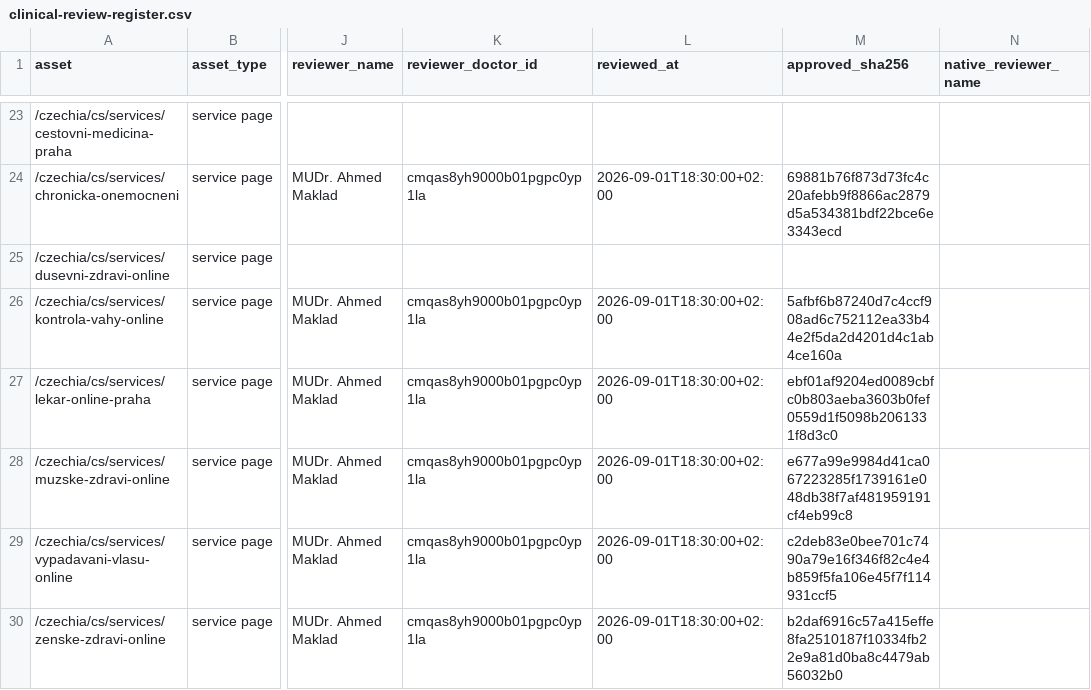
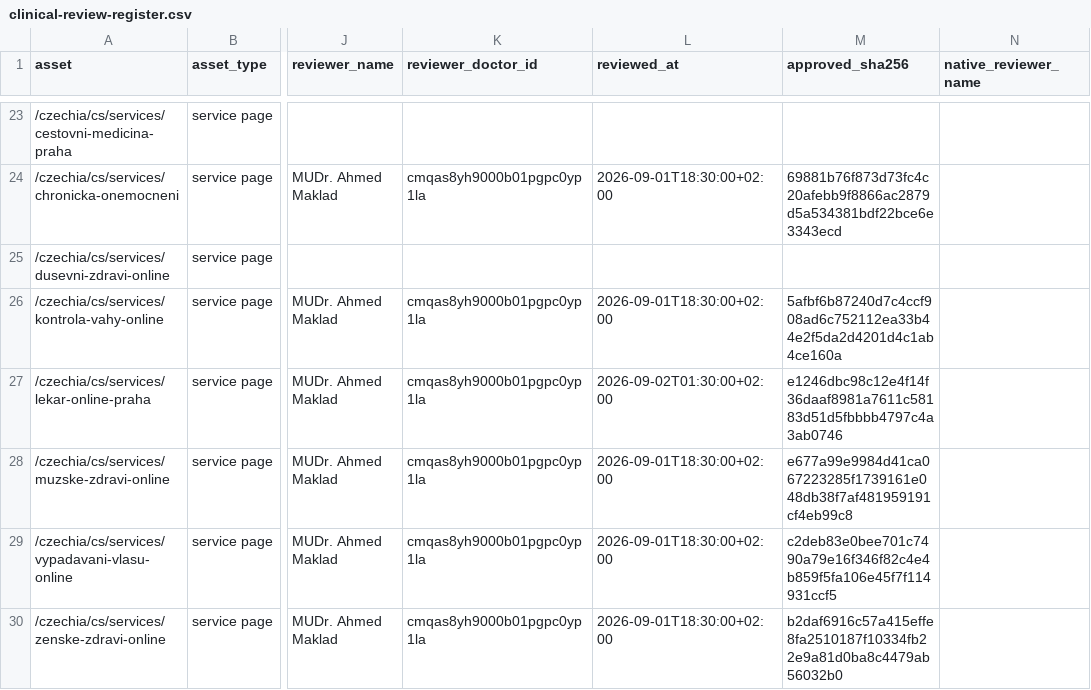
Before and after one commit to myglobalhealthonline/global-health-website, a CSV file: seo/czechia/clinical-review-register.csv, drawn as a sheet; only a part is shown, gaps mark what is left out; the diff names each change by its address in the sheet, - before the commit and + after, or states it on an @@ line.

```diff
--- a/seo/czechia/clinical-review-register.csv
+++ b/seo/czechia/clinical-review-register.csv
-L27 (reviewed_at): 2026-09-01T18:30:00+02:00
+L27 (reviewed_at): 2026-09-02T01:30:00+02:00
-M27 (approved_sha256): ebf01af9204ed0089cbfc0b803aeba3603b0fef0559d1f5098b2061331f8d3c0
+M27 (approved_sha256): e1246dbc98c12e4f14f36daaf8981a7611c58183d51d5fbbbb4797c4a3ab0746
```
Also changed, not shown: seo/czechia/page-by-page-completion-matrix.csv, 10 other files.
